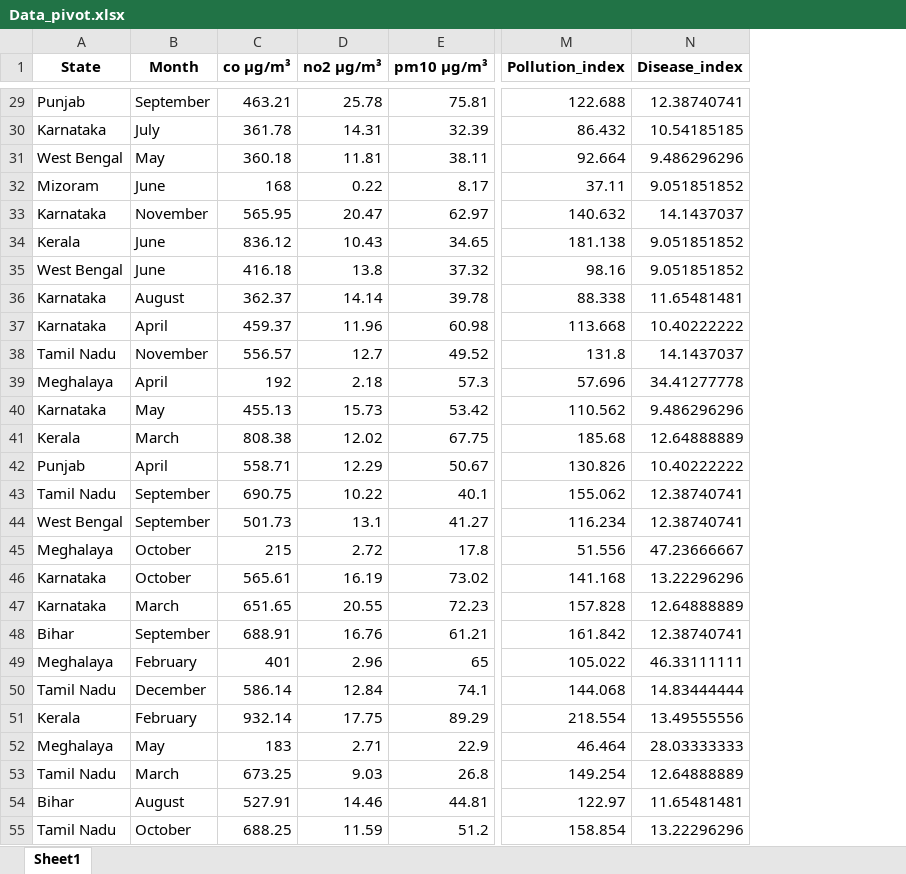
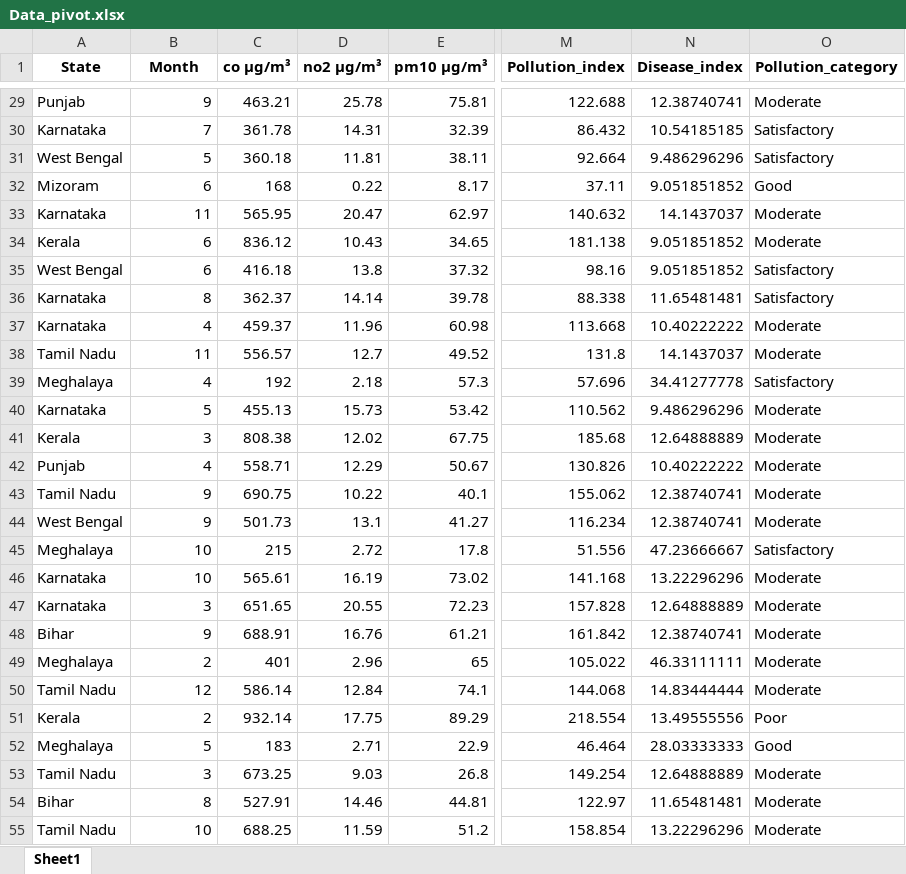
Before and after one commit to Manishkanwa/Air_Quality_health_Project, an Excel workbook: data/clean_data/Data_pivot.xlsx, sheet Sheet1, drawn as a sheet; only a part is shown, gaps mark what is left out; values as stored, in another font and other column widths than the file's, no borders; the diff covers the shown part only; the diff names each change by its address in the sheet, - before the commit and + after, or states it on an @@ line.

```diff
--- a/data/clean_data/Data_pivot.xlsx (sheet Sheet1)
+++ b/data/clean_data/Data_pivot.xlsx (sheet Sheet1)
+column O (Pollution_category), rows 29-55: Moderate | Satisfactory | Satisfactory | Good | Moderate | Moderate | Satisfactory | Satisfactory | Moderate | Moderate | Satisfactory | Moderate | Moderate | Moderate | Moderate | Moderate | Satisfactory | Moderate | Moderate | Moderate | Moderate | Moderate | Poor | Good | Moderate | Moderate | Moderate
-B29 (Month): September
+B29 (Month): 9
-B30 (Month): July
+B30 (Month): 7
-B31 (Month): May
+B31 (Month): 5
-B32 (Month): June
+B32 (Month): 6
-B33 (Month): November
+B33 (Month): 11
-B34:B35 (Month): June
+B34:B35 (Month): 6
-B36 (Month): August
+B36 (Month): 8
-B37 (Month): April
+B37 (Month): 4
-B38 (Month): November
+B38 (Month): 11
-B39 (Month): April
+B39 (Month): 4
-B40 (Month): May
+B40 (Month): 5
-B41 (Month): March
+B41 (Month): 3
-B42 (Month): April
+B42 (Month): 4
-B43:B44 (Month): September
+B43:B44 (Month): 9
-B45:B46 (Month): October
+B45:B46 (Month): 10
-B47 (Month): March
+B47 (Month): 3
-B48 (Month): September
+B48 (Month): 9
-B49 (Month): February
+B49 (Month): 2
-B50 (Month): December
+B50 (Month): 12
-B51 (Month): February
+B51 (Month): 2
-B52 (Month): May
+B52 (Month): 5
-B53 (Month): March
+B53 (Month): 3
-B54 (Month): August
+B54 (Month): 8
-B55 (Month): October
+B55 (Month): 10
```
Also changed, not shown: 208 edited cells elsewhere in this sheet, data/clean_data/AQI_Cases_data.xlsx, 10 other files.
